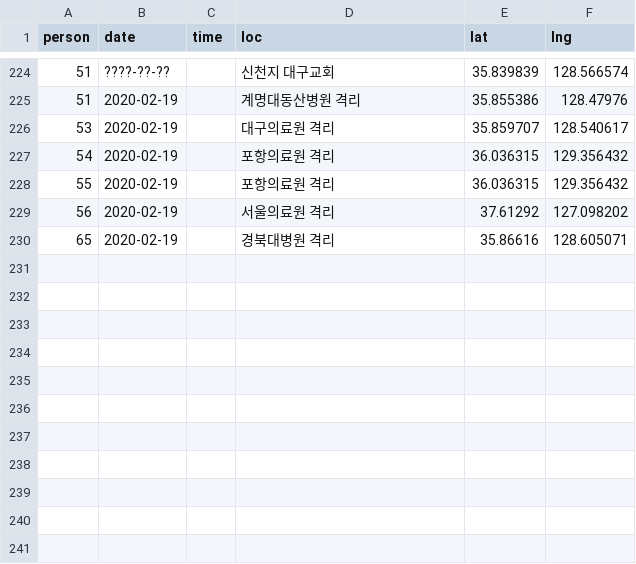
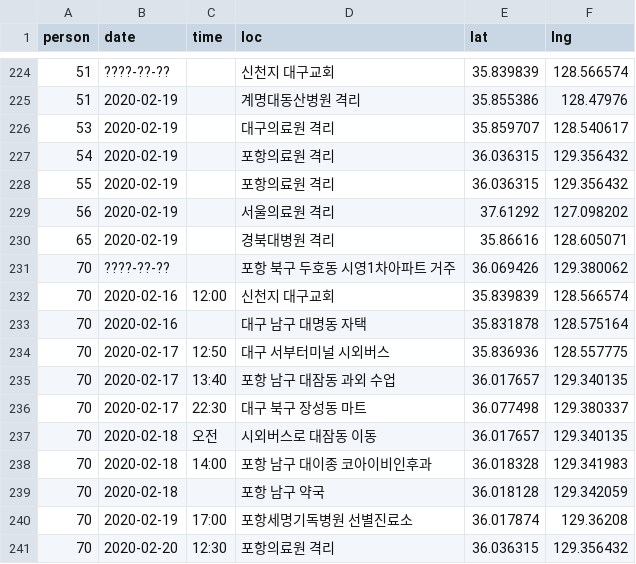
Before and after one commit to soorichu/coronako, a CSV file: public/file/position.csv, drawn as a sheet; only a part is shown, gaps mark what is left out; the diff names each change by its address in the sheet, - before the commit and + after, or states it on an @@ line.

```diff
--- a/public/file/position.csv
+++ b/public/file/position.csv
+row 231: 70 | ????-??-?? |  | 포항 북구 두호동 시영1차아파트 거주 | 36.069426 | 129.380062
+row 232: 70 | 2020-02-16 | 12:00 | 신천지 대구교회 | 35.839839 | 128.566574
+row 233: 70 | 2020-02-16 |  | 대구 남구 대명동 자택 | 35.831878 | 128.575164
+row 234: 70 | 2020-02-17 | 12:50 | 대구 서부터미널 시외버스 | 35.836936 | 128.557775
+row 235: 70 | 2020-02-17 | 13:40 | 포항 남구 대잠동 과외 수업 | 36.017657 | 129.340135
+row 236: 70 | 2020-02-17 | 22:30 | 대구 북구 장성동 마트 | 36.077498 | 129.380337
+row 237: 70 | 2020-02-18 | 오전 | 시외버스로 대잠동 이동 | 36.017657 | 129.340135
+row 238: 70 | 2020-02-18 | 14:00 | 포항 남구 대이종 코아이비인후과 | 36.018328 | 129.341983
+row 239: 70 | 2020-02-18 |  | 포항 남구 약국 | 36.018128 | 129.342059
+row 240: 70 | 2020-02-19 | 17:00 | 포항세명기독병원 선별진료소 | 36.017874 | 129.36208
+row 241: 70 | 2020-02-20 | 12:30 | 포항의료원 격리 | 36.036315 | 129.356432
```
Also changed, not shown: public/file/people.csv, 2 other files.
